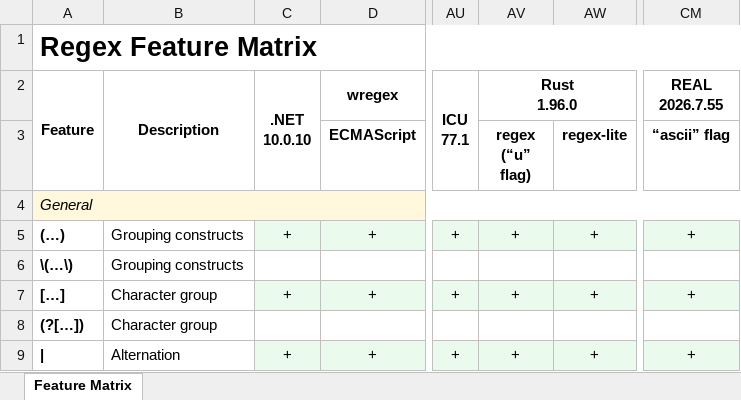
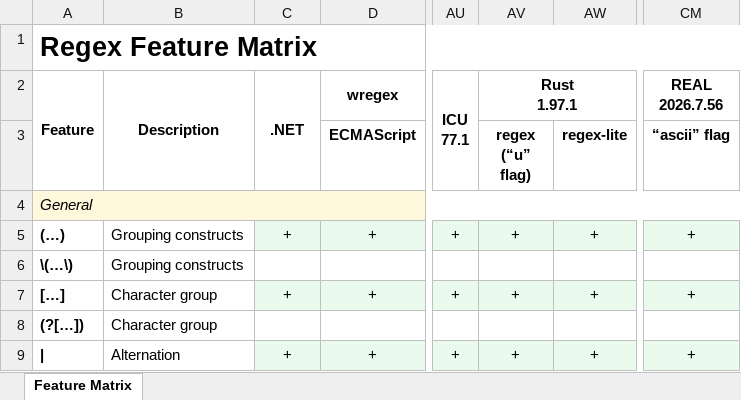
Before and after one commit to Viorel/RegExpress, an Excel workbook: RegexFeatureMatrix.xlsx, sheet Feature Matrix, drawn as a sheet; only a part is shown, gaps mark what is left out; values as stored, in another font and other column widths than the file's, no borders; ↵ is a line break in a cell; the diff names each change by its address in the sheet, - before the commit and + after, or states it on an @@ line.

```diff
--- a/RegexFeatureMatrix.xlsx (sheet Feature Matrix)
+++ b/RegexFeatureMatrix.xlsx (sheet Feature Matrix)
-C2: .NET ↵ 10.0.10
+C2: .NET
-AV2 (regex (“u” flag)): Rust ↵ 1.96.0
+AV2 (regex (“u” flag)): Rust ↵ 1.97.1
-CM2 (“ascii” flag): REAL ↵ 2026.7.55
+CM2 (“ascii” flag): REAL ↵ 2026.7.56
```
Also changed, not shown: 22 other files.
